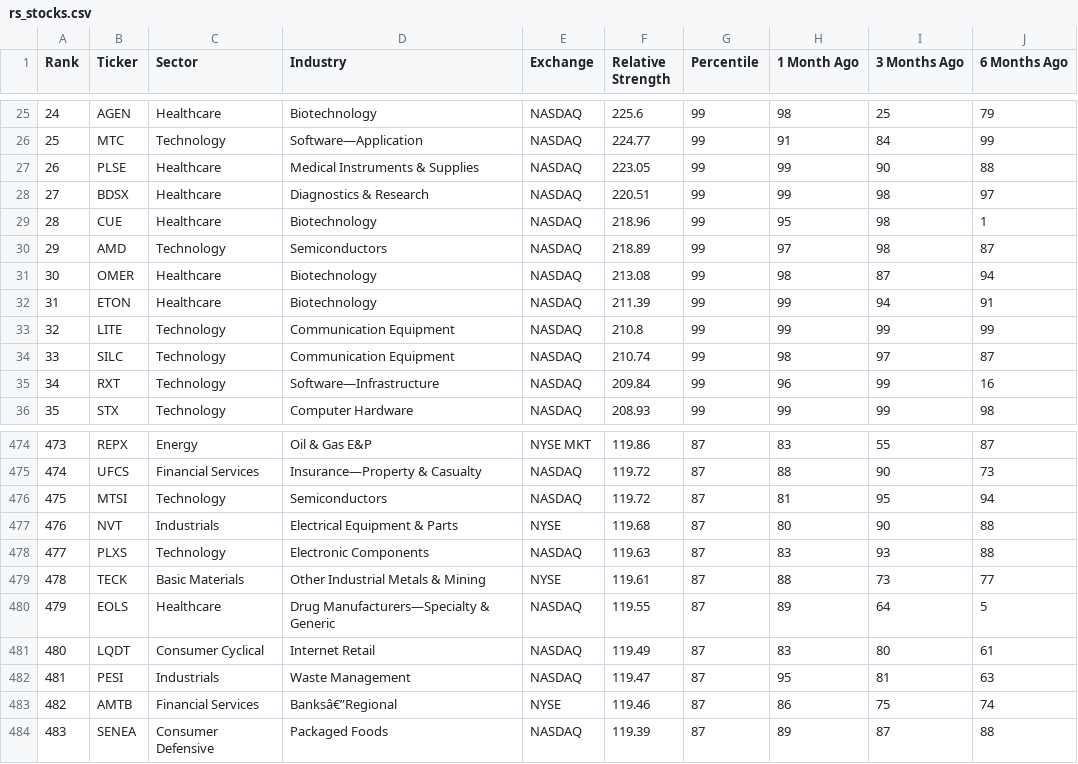
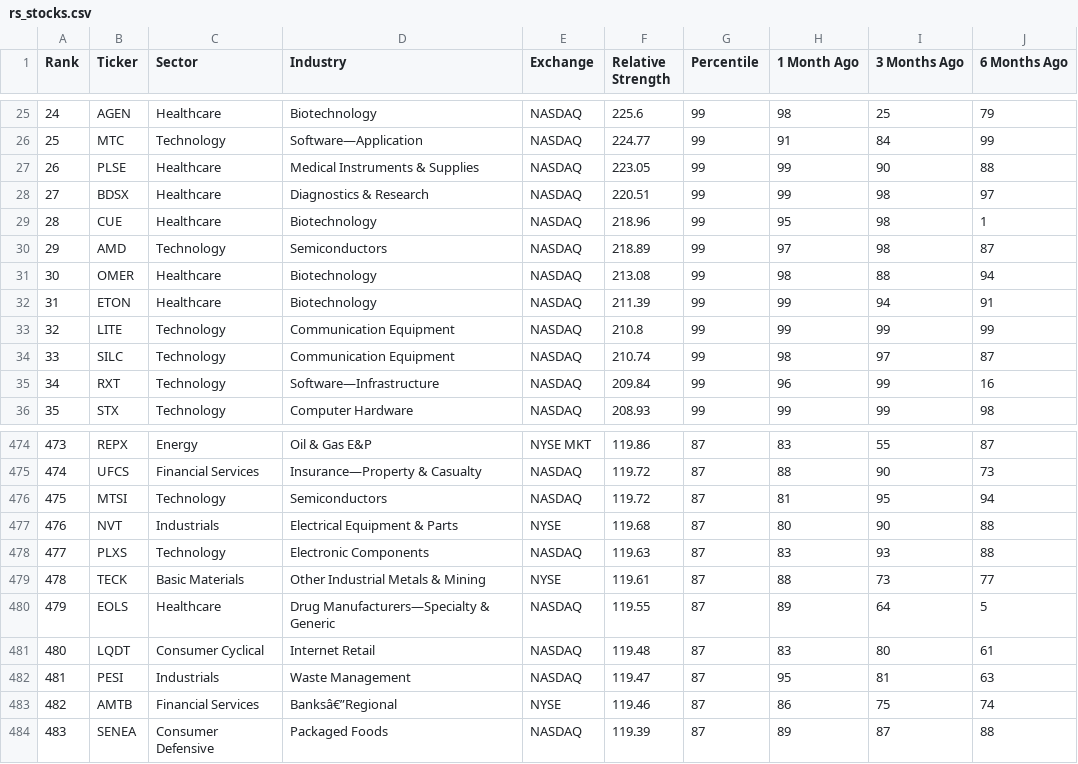
Before and after one commit to cfz7w4z6gx-glitch/relative-strength, a CSV file: output/rs_stocks.csv, drawn as a sheet; only a part is shown, gaps mark what is left out.

```diff
--- a/output/rs_stocks.csv
+++ b/output/rs_stocks.csv
@@ -30,3 +30,3 @@ Rank,Ticker,Sector,Industry,Exchange,Relative Strength,Percentile,1 Month Ago,3
 29,AMD,Technology,Semiconductors,NASDAQ,218.89,99,97,98,87
-30,OMER,Healthcare,Biotechnology,NASDAQ,213.08,99,98,87,94
+30,OMER,Healthcare,Biotechnology,NASDAQ,213.08,99,98,88,94
 31,ETON,Healthcare,Biotechnology,NASDAQ,211.39,99,99,94,91
@@ -480,3 +480,3 @@ Rank,Ticker,Sector,Industry,Exchange,Relative Strength,Percentile,1 Month Ago,3
 479,EOLS,Healthcare,Drug Manufacturers—Specialty & Generic,NASDAQ,119.55,87,89,64,5
-480,LQDT,Consumer Cyclical,Internet Retail,NASDAQ,119.49,87,83,80,61
+480,LQDT,Consumer Cyclical,Internet Retail,NASDAQ,119.48,87,83,80,61
 481,PESI,Industrials,Waste Management,NASDAQ,119.47,87,95,81,63
```
Also changed, not shown: output/rs_industries.csv.
